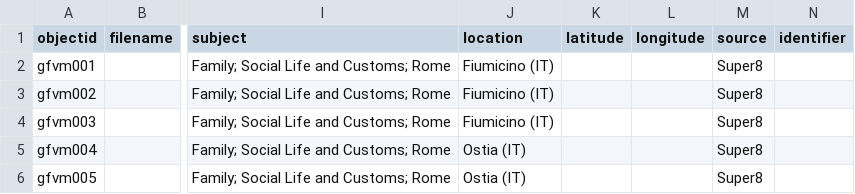
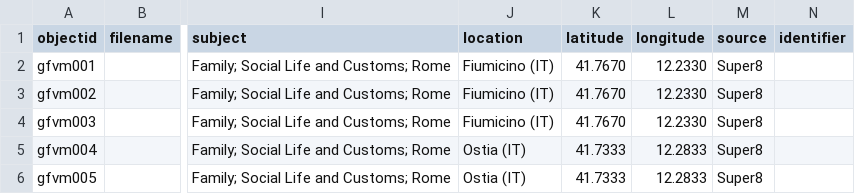
Before and after one commit to enricogrammaroli/Grammaroli-Video-Memories, a CSV file: _data/gfmetadata.csv, drawn as a sheet; only a part is shown, gaps mark what is left out; the diff names each change by its address in the sheet, - before the commit and + after, or states it on an @@ line.

Commit message:
Update gfmetadata.csv

```diff
--- a/_data/gfmetadata.csv
+++ b/_data/gfmetadata.csv
-K2:K4 (latitude): (empty)
+K2:K4 (latitude): 41.7670
-L2:L4 (longitude): (empty)
+L2:L4 (longitude): 12.2330
-K5:K6 (latitude): (empty)
+K5:K6 (latitude): 41.7333
-L5:L6 (longitude): (empty)
+L5:L6 (longitude): 12.2833
```
